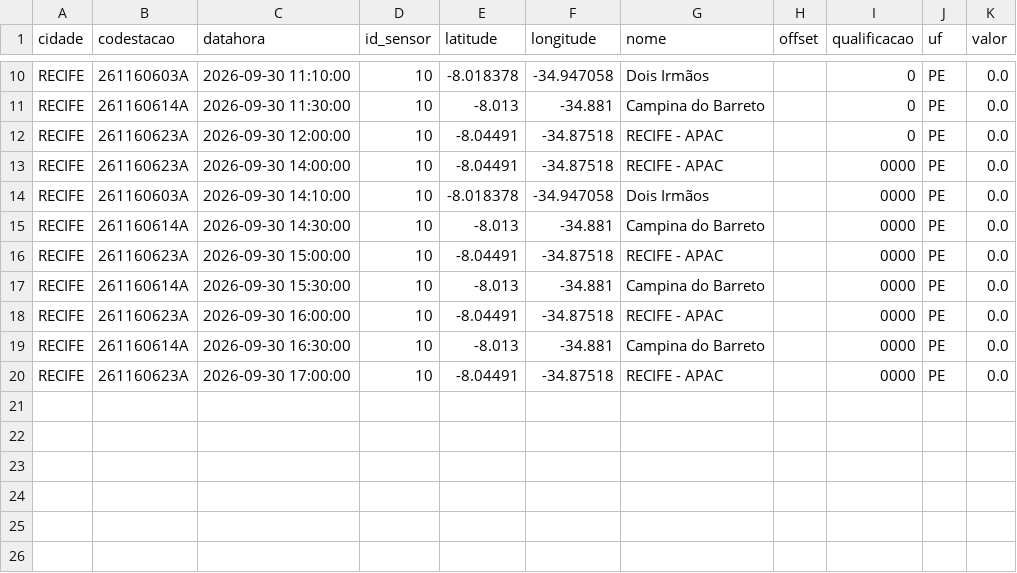
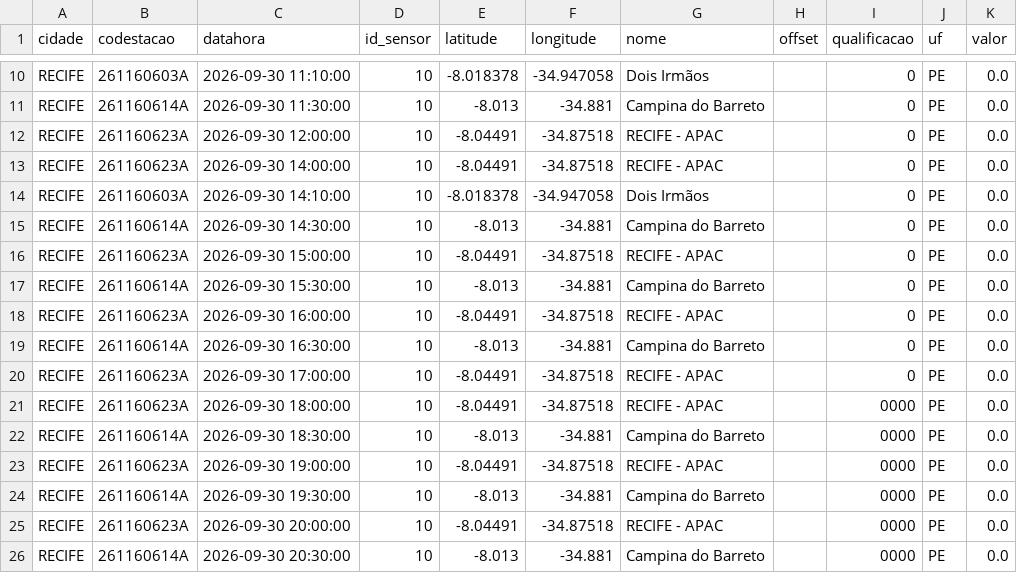
Before and after one commit to RafaellaB/risk-today-apps, a CSV file: chuva_recife_2026-09-30.csv, drawn as a sheet; only a part is shown, gaps mark what is left out.

```diff
--- a/chuva_recife_2026-09-30.csv
+++ b/chuva_recife_2026-09-30.csv
@@ -12,9 +12,15 @@ RECIFE,261160614A,2026-09-30 11:30:00,10,-8.013,-34.881,Campina do Barreto,,0,PE
 RECIFE,261160623A,2026-09-30 12:00:00,10,-8.04491,-34.87518,RECIFE - APAC,,0,PE,0.0
-RECIFE,261160623A,2026-09-30 14:00:00,10,-8.04491,-34.87518,RECIFE - APAC,,0000,PE,0.0
-RECIFE,261160603A,2026-09-30 14:10:00,10,-8.018378,-34.947058,Dois Irmãos,,0000,PE,0.0
-RECIFE,261160614A,2026-09-30 14:30:00,10,-8.013,-34.881,Campina do Barreto,,0000,PE,0.0
-RECIFE,261160623A,2026-09-30 15:00:00,10,-8.04491,-34.87518,RECIFE - APAC,,0000,PE,0.0
-RECIFE,261160614A,2026-09-30 15:30:00,10,-8.013,-34.881,Campina do Barreto,,0000,PE,0.0
-RECIFE,261160623A,2026-09-30 16:00:00,10,-8.04491,-34.87518,RECIFE - APAC,,0000,PE,0.0
-RECIFE,261160614A,2026-09-30 16:30:00,10,-8.013,-34.881,Campina do Barreto,,0000,PE,0.0
-RECIFE,261160623A,2026-09-30 17:00:00,10,-8.04491,-34.87518,RECIFE - APAC,,0000,PE,0.0
+RECIFE,261160623A,2026-09-30 14:00:00,10,-8.04491,-34.87518,RECIFE - APAC,,0,PE,0.0
+RECIFE,261160603A,2026-09-30 14:10:00,10,-8.018378,-34.947058,Dois Irmãos,,0,PE,0.0
+RECIFE,261160614A,2026-09-30 14:30:00,10,-8.013,-34.881,Campina do Barreto,,0,PE,0.0
+RECIFE,261160623A,2026-09-30 15:00:00,10,-8.04491,-34.87518,RECIFE - APAC,,0,PE,0.0
+RECIFE,261160614A,2026-09-30 15:30:00,10,-8.013,-34.881,Campina do Barreto,,0,PE,0.0
+RECIFE,261160623A,2026-09-30 16:00:00,10,-8.04491,-34.87518,RECIFE - APAC,,0,PE,0.0
+RECIFE,261160614A,2026-09-30 16:30:00,10,-8.013,-34.881,Campina do Barreto,,0,PE,0.0
+RECIFE,261160623A,2026-09-30 17:00:00,10,-8.04491,-34.87518,RECIFE - APAC,,0,PE,0.0
+RECIFE,261160623A,2026-09-30 18:00:00,10,-8.04491,-34.87518,RECIFE - APAC,,0000,PE,0.0
+RECIFE,261160614A,2026-09-30 18:30:00,10,-8.013,-34.881,Campina do Barreto,,0000,PE,0.0
+RECIFE,261160623A,2026-09-30 19:00:00,10,-8.04491,-34.87518,RECIFE - APAC,,0000,PE,0.0
+RECIFE,261160614A,2026-09-30 19:30:00,10,-8.013,-34.881,Campina do Barreto,,0000,PE,0.0
+RECIFE,261160623A,2026-09-30 20:00:00,10,-8.04491,-34.87518,RECIFE - APAC,,0000,PE,0.0
+RECIFE,261160614A,2026-09-30 20:30:00,10,-8.013,-34.881,Campina do Barreto,,0000,PE,0.0
```
